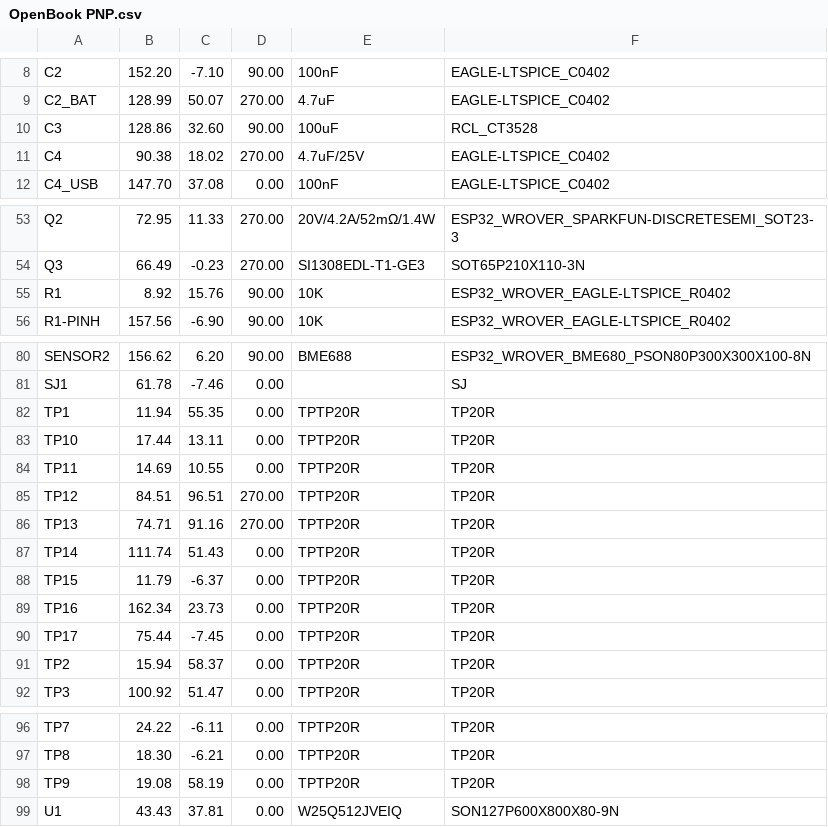
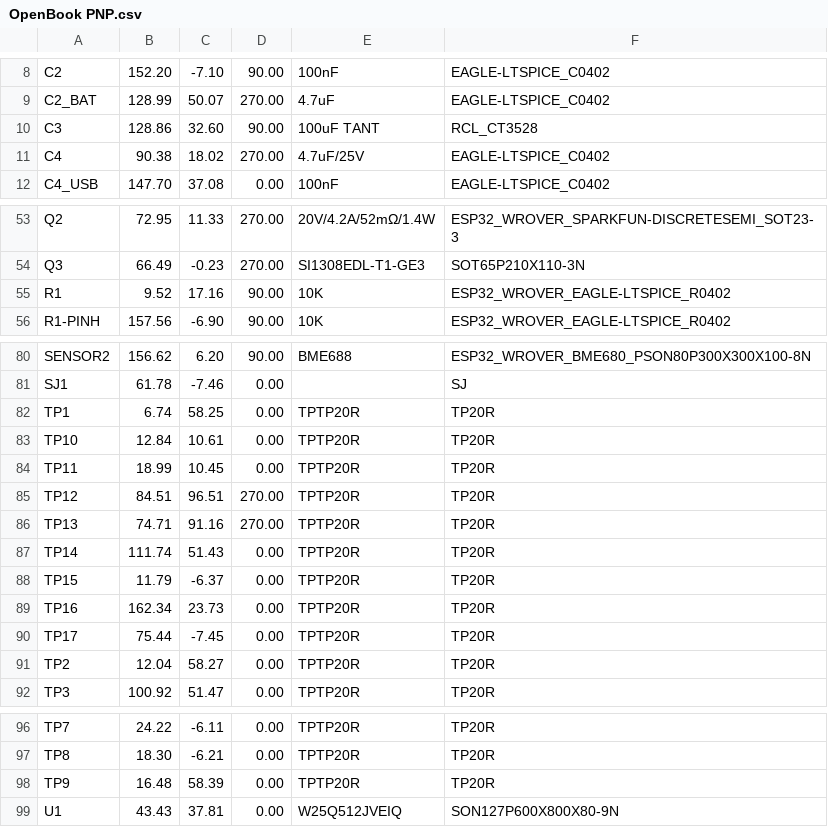
Before and after one commit to rares22iunie/Proiect-TSC, a CSV file: Manufacturing/OpenBook PNP.csv, drawn as a sheet; only a part is shown, gaps mark what is left out; the diff covers the shown part only.

```diff
--- a/Manufacturing/OpenBook PNP.csv
+++ b/Manufacturing/OpenBook PNP.csv
@@ -9,3 +9,3 @@ C2,152.20,-7.10,90.00,100nF,EAGLE-LTSPICE_C0402
 C2_BAT,128.99,50.07,270.00,4.7uF,EAGLE-LTSPICE_C0402
-C3,128.86,32.60,90.00,100uF,RCL_CT3528
+C3,128.86,32.60,90.00,"100uF TANT",RCL_CT3528
 C4,90.38,18.02,270.00,4.7uF/25V,EAGLE-LTSPICE_C0402
@@ -54,3 +54,3 @@ Q2,72.95,11.33,270.00,20V/4.2A/52mΩ/1.4W,ESP32_WROVER_SPARKFUN-DISCRETESEMI_SOT
 Q3,66.49,-0.23,270.00,SI1308EDL-T1-GE3,SOT65P210X110-3N
-R1,8.92,15.76,90.00,10K,ESP32_WROVER_EAGLE-LTSPICE_R0402
+R1,9.52,17.16,90.00,10K,ESP32_WROVER_EAGLE-LTSPICE_R0402
 R1-PINH,157.56,-6.90,90.00,10K,ESP32_WROVER_EAGLE-LTSPICE_R0402
@@ -81,5 +81,5 @@ SENSOR2,156.62,6.20,90.00,BME688,ESP32_WROVER_BME680_PSON80P300X300X100-8N
 SJ1,61.78,-7.46,0.00,,SJ
-TP1,11.94,55.35,0.00,TPTP20R,TP20R
-TP10,17.44,13.11,0.00,TPTP20R,TP20R
-TP11,14.69,10.55,0.00,TPTP20R,TP20R
+TP1,6.74,58.25,0.00,TPTP20R,TP20R
+TP10,12.84,10.61,0.00,TPTP20R,TP20R
+TP11,18.99,10.45,0.00,TPTP20R,TP20R
 TP12,84.51,96.51,270.00,TPTP20R,TP20R
@@ -90,3 +90,3 @@ TP16,162.34,23.73,0.00,TPTP20R,TP20R
 TP17,75.44,-7.45,0.00,TPTP20R,TP20R
-TP2,15.94,58.37,0.00,TPTP20R,TP20R
+TP2,12.04,58.27,0.00,TPTP20R,TP20R
 TP3,100.92,51.47,0.00,TPTP20R,TP20R
@@ -97,3 +97,3 @@ TP7,24.22,-6.11,0.00,TPTP20R,TP20R
 TP8,18.30,-6.21,0.00,TPTP20R,TP20R
-TP9,19.08,58.19,0.00,TPTP20R,TP20R
+TP9,16.48,58.39,0.00,TPTP20R,TP20R
 U1,43.43,37.81,0.00,W25Q512JVEIQ,SON127P600X800X80-9N
```
Also changed, not shown: 1 edited cell elsewhere in this file, Manufacturing/OpenBook BOM.csv, 5 other files.
